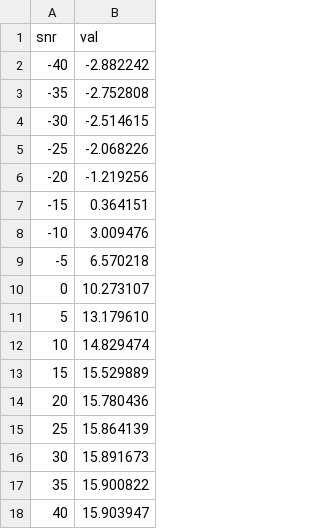
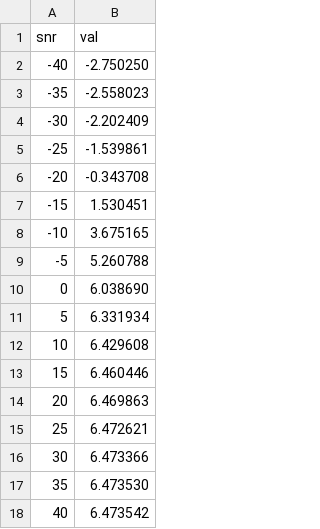
Before and after one commit to VCurtarelli/tex-sysID-ssbt, a CSV file: figures/io_input/case6/ERLE__ssbt__K_2.csv, drawn as a sheet.

```diff
--- a/figures/io_input/case6/ERLE__ssbt__K_2.csv
+++ b/figures/io_input/case6/ERLE__ssbt__K_2.csv
@@ -1,18 +1,18 @@
 snr, val
--40, -2.882242
--35, -2.752808
--30, -2.514615
--25, -2.068226
--20, -1.219256
--15, 0.364151
--10, 3.009476
--5, 6.570218
-0, 10.273107
-5, 13.179610
-10, 14.829474
-15, 15.529889
-20, 15.780436
-25, 15.864139
-30, 15.891673
-35, 15.900822
-40, 15.903947
+-40, -2.750250
+-35, -2.558023
+-30, -2.202409
+-25, -1.539861
+-20, -0.343708
+-15, 1.530451
+-10, 3.675165
+-5, 5.260788
+0, 6.038690
+5, 6.331934
+10, 6.429608
+15, 6.460446
+20, 6.469863
+25, 6.472621
+30, 6.473366
+35, 6.473530
+40, 6.473542
```
Also changed, not shown: figures/io_input/case6/ERLE__ssbt__K_1.csv, figures/io_input/case6/ERLE__ssbt__K_3.csv, 19 other files.
